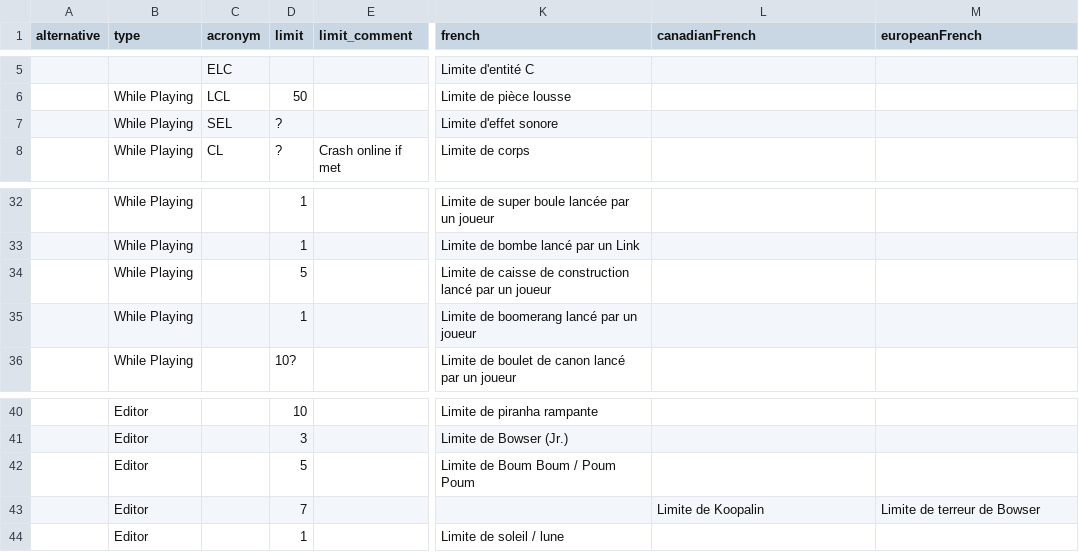
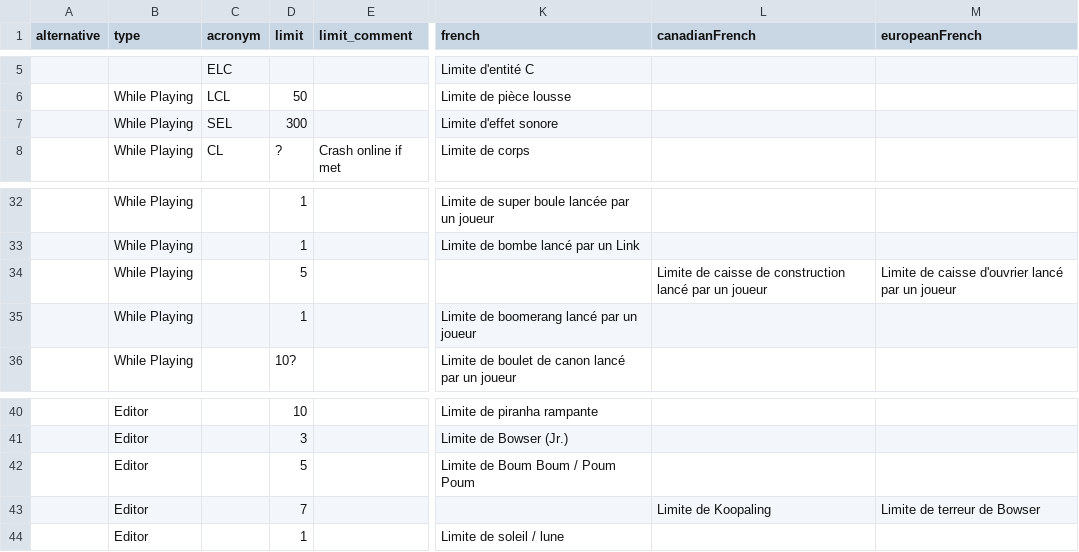
Before and after one commit to joooKiwi/smm-encyclopedia, a CSV file: src/resources/Entity limit.csv, drawn as a sheet; only a part is shown, gaps mark what is left out; the diff names each change by its address in the sheet, - before the commit and + after, or states it on an @@ line.

Commit message:
Change to the limit with the "Builder Box" on the French word. Change apply to the Koopaling in canadian French that was applied to the group. Addition of the limit of the "Sound Effect Limit"

```diff
--- a/src/resources/Entity limit.csv
+++ b/src/resources/Entity limit.csv
-D7 (limit): ?
+D7 (limit): 300
-K34 (french): Limite de caisse de construction lancé par un joueur
+K34 (french): (empty)
-L34 (canadianFrench): (empty)
+L34 (canadianFrench): Limite de caisse de construction lancé par un joueur
-M34 (europeanFrench): (empty)
+M34 (europeanFrench): Limite de caisse d'ouvrier lancé par un joueur
-L43 (canadianFrench): Limite de Koopalin
+L43 (canadianFrench): Limite de Koopaling
```
